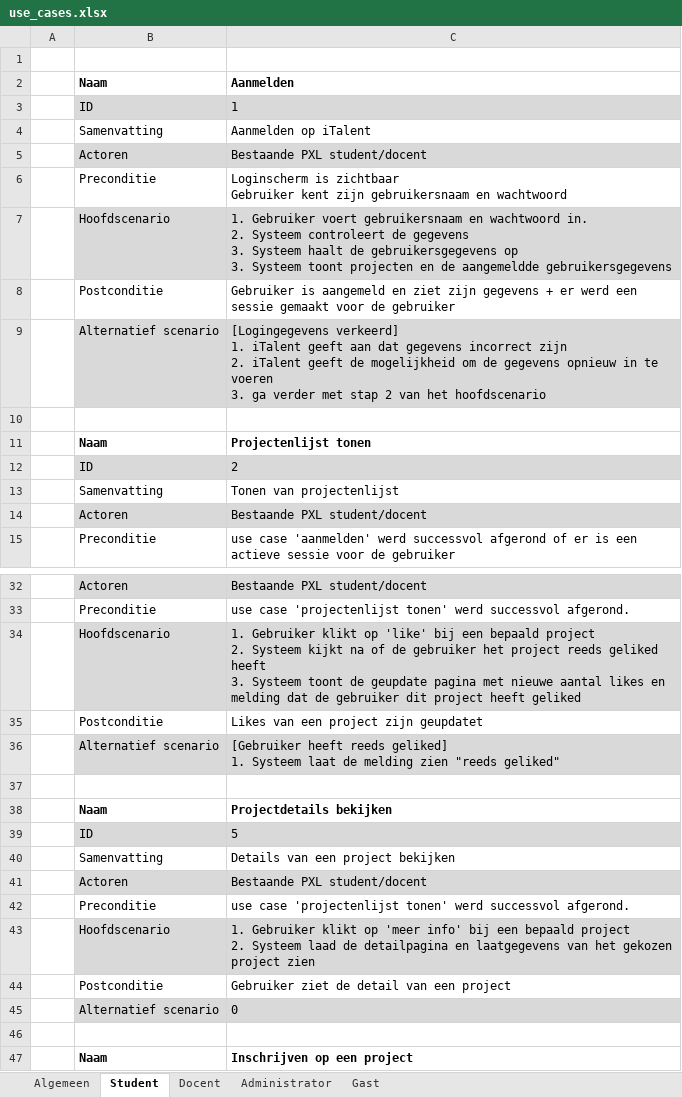
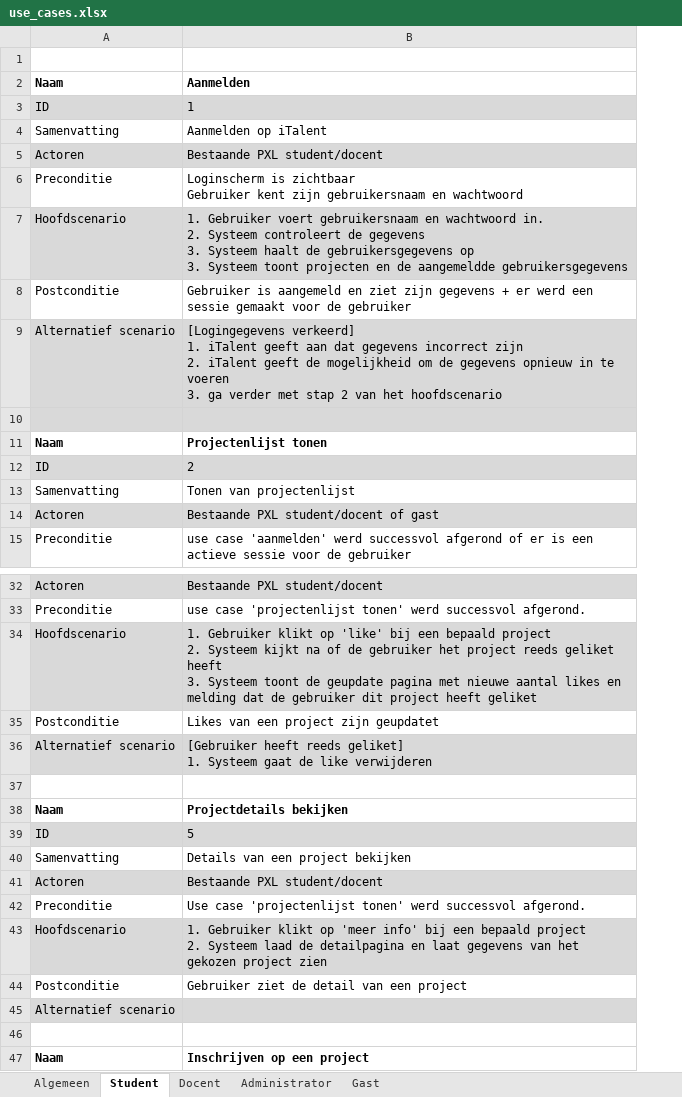
Before and after one commit to niekvandael/iTalent, an Excel workbook: italent/documents/analyse/use-cases/use_cases.xlsx, sheet Student, drawn as a sheet; only a part is shown, gaps mark what is left out; values as stored, in another font and other column widths than the file's, no borders; removed rows and columns are numbered as before the commit, all else as after; ↵ is a line break in a cell; the diff covers the shown part only; the diff names each change by its address in the sheet, - before the commit and + after, or states it on an @@ line.

```diff
--- a/italent/documents/analyse/use-cases/use_cases.xlsx (sheet Student)
+++ b/italent/documents/analyse/use-cases/use_cases.xlsx (sheet Student)
-column A, empty
-A10:B10 fill: none
+A10:B10 fill: #D9D9D9
-B14: Bestaande PXL student/docent
+B14: Bestaande PXL student/docent of gast
-B34: …project reeds geliked heeft ↵ 3. Systeem toont de geupdate pagina met nieuwe aantal likes en melding dat de gebruiker dit project heeft geliked
+B34: …project reeds geliket heeft ↵ 3. Systeem toont de geupdate pagina met nieuwe aantal likes en melding dat de gebruiker dit project heeft geliket
-B36: …heeft reeds geliked] ↵ 1. Systeem laat de melding zien "reeds geliked"
+B36: …heeft reeds geliket] ↵ 1. Systeem gaat de like verwijderen
-B42: use case 'projectenlijst…
+B42: Use case 'projectenlijst…
-B43: …detailpagina en laatgegevens van het…
+B43: …detailpagina en laat gegevens van het…
-B45: 0
+B45: (empty)
```
Also changed, not shown: 5 edited cells elsewhere in this sheet, sheet Gast, sheet Algemeen, sheet Docent, sheet Administrator, formulas that keep their value, 10 other files.
